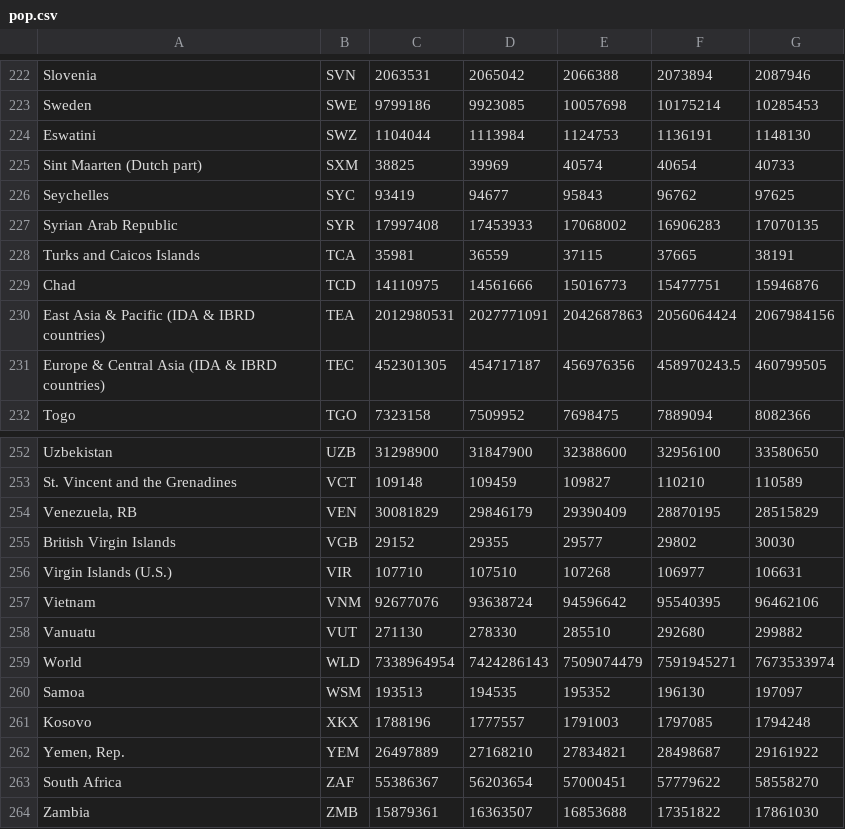
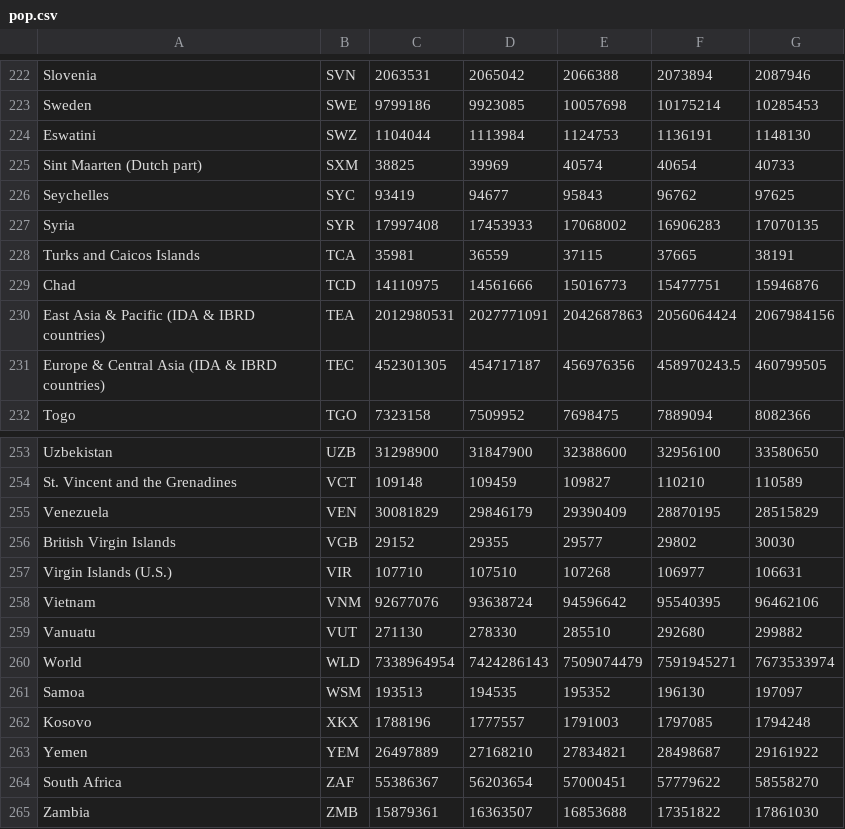
Before and after one commit to trishaagrawal8/Population-Data, a CSV file: pop.csv, drawn as a sheet; only a part is shown, gaps mark what is left out; the diff covers the shown part only.

```diff
--- a/pop.csv
+++ b/pop.csv
@@ -226,3 +226,3 @@ Sint Maarten (Dutch part),SXM,38825,39969,40574,40654,40733
 Seychelles,SYC,93419,94677,95843,96762,97625
-Syrian Arab Republic,SYR,17997408,17453933,17068002,16906283,17070135
+Syria,SYR,17997408,17453933,17068002,16906283,17070135
 Turks and Caicos Islands,TCA,35981,36559,37115,37665,38191
@@ -253,3 +254,3 @@ Uzbekistan,UZB,31298900,31847900,32388600,32956100,33580650
 St. Vincent and the Grenadines,VCT,109148,109459,109827,110210,110589
-"Venezuela, RB",VEN,30081829,29846179,29390409,28870195,28515829
+Venezuela,VEN,30081829,29846179,29390409,28870195,28515829
 British Virgin Islands,VGB,29152,29355,29577,29802,30030
@@ -261,3 +262,3 @@ Samoa,WSM,193513,194535,195352,196130,197097
 Kosovo,XKX,1788196,1777557,1791003,1797085,1794248
-"Yemen, Rep.",YEM,26497889,27168210,27834821,28498687,29161922
+Yemen,YEM,26497889,27168210,27834821,28498687,29161922
 South Africa,ZAF,55386367,56203654,57000451,57779622,58558270
```
Also changed, not shown: 1 added row and 6 edited cells elsewhere in this file.
